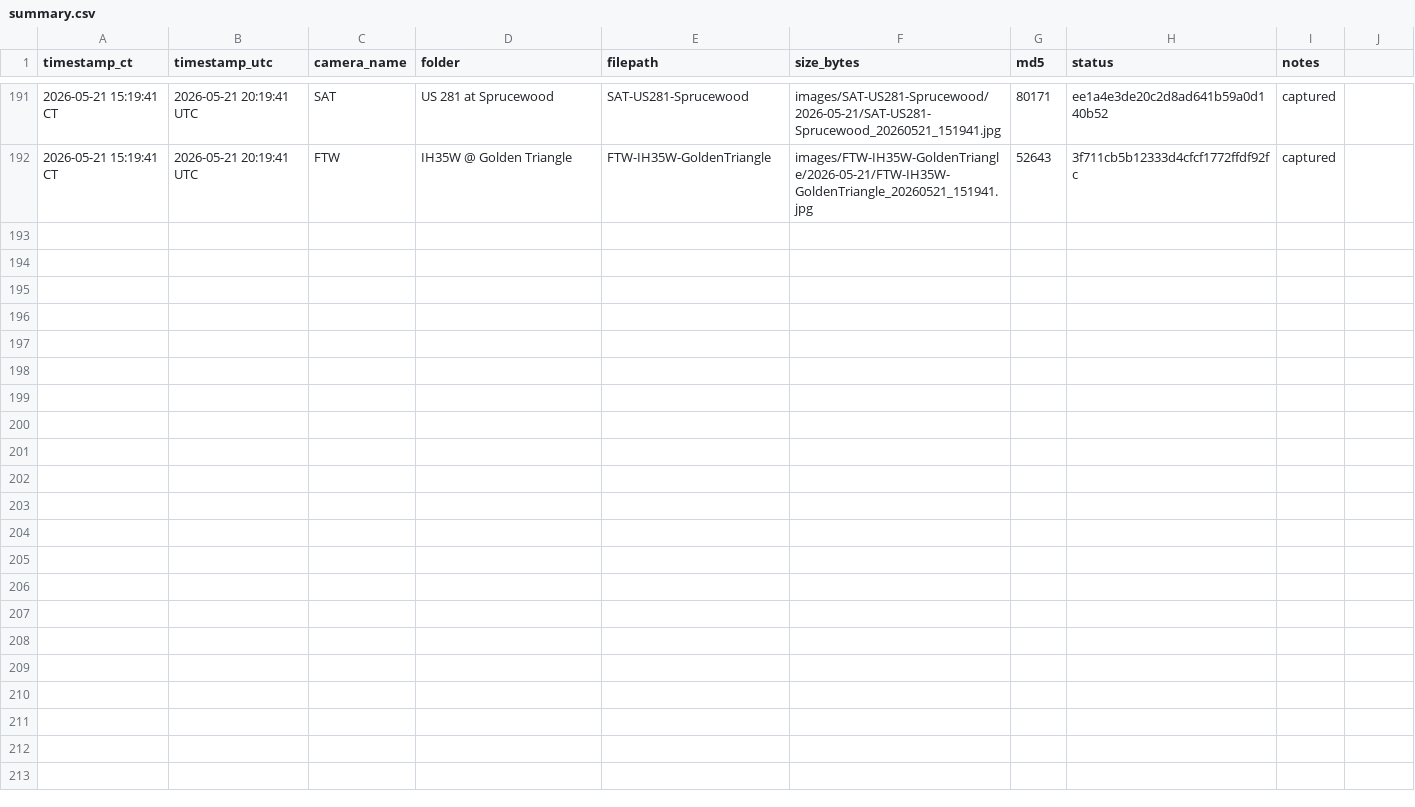
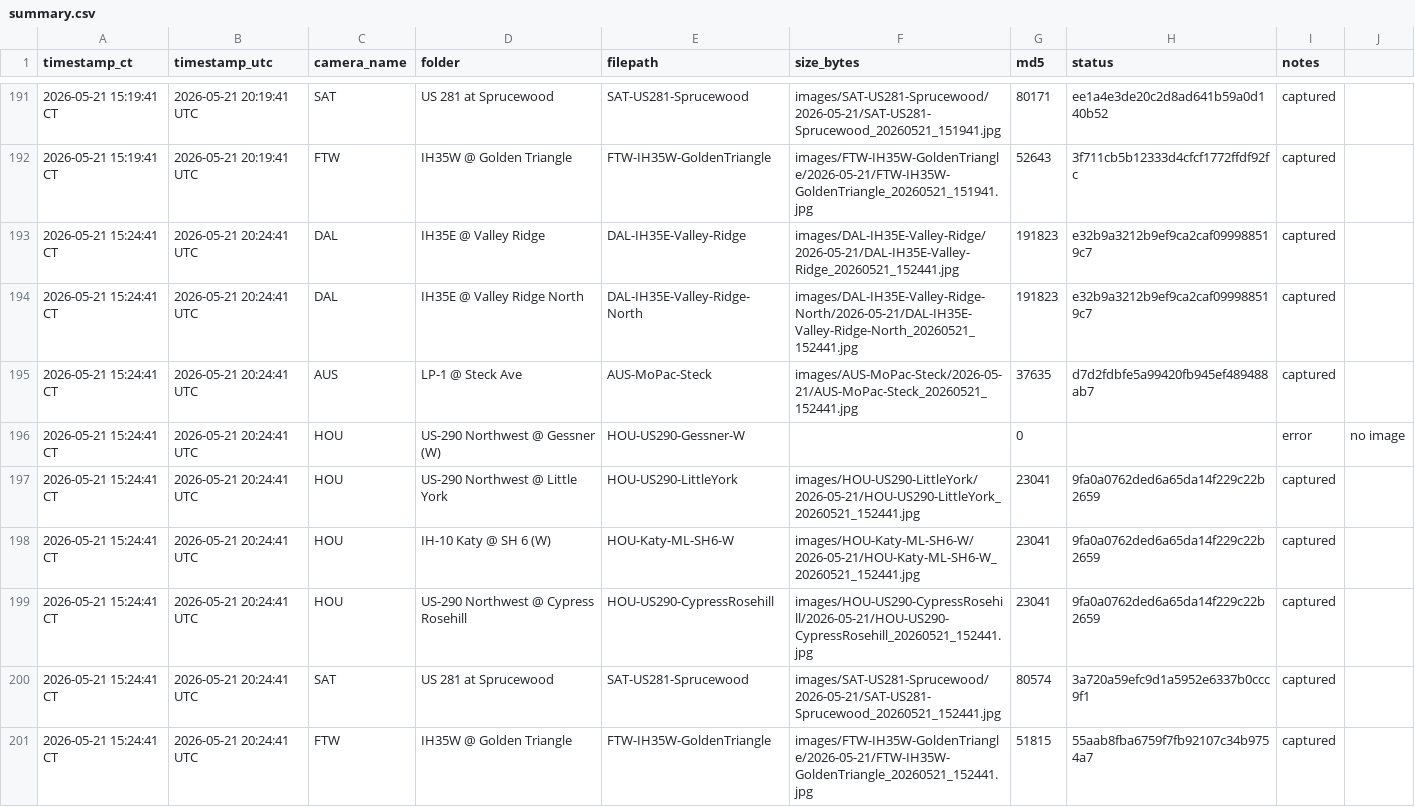
Before and after one commit to aifornsb/txdot-cameras, a CSV file: summary.csv, drawn as a sheet; only a part is shown, gaps mark what is left out.

Commit message:
Capture 2026-05-21 20:24 UTC (8/9 cameras)

```diff
--- a/summary.csv
+++ b/summary.csv
@@ -192 +192,10 @@ timestamp_ct,timestamp_utc,camera_name,folder,filepath,size_bytes,md5,status,not
 2026-05-21 15:19:41 CT,2026-05-21 20:19:41 UTC,FTW,IH35W @ Golden Triangle,FTW-IH35W-GoldenTriangle,images/FTW-IH35W-GoldenTriangle/2026-05-21/FTW-IH35W-GoldenTriangle_20260521_151941.jpg,52643,3f711cb5b12333d4cfcf1772ffdf92fc,captured,
+2026-05-21 15:24:41 CT,2026-05-21 20:24:41 UTC,DAL,IH35E @ Valley Ridge,DAL-IH35E-Valley-Ridge,images/DAL-IH35E-Valley-Ridge/2026-05-21/DAL-IH35E-Valley-Ridge_20260521_152441.jpg,191823,e32b9a3212b9ef9ca2caf099988519c7,captured,
+2026-05-21 15:24:41 CT,2026-05-21 20:24:41 UTC,DAL,IH35E @ Valley Ridge North,DAL-IH35E-Valley-Ridge-North,images/DAL-IH35E-Valley-Ridge-North/2026-05-21/DAL-IH35E-Valley-Ridge-North_20260521_152441.jpg,191823,e32b9a3212b9ef9ca2caf099988519c7,captured,
+2026-05-21 15:24:41 CT,2026-05-21 20:24:41 UTC,AUS,LP-1 @ Steck Ave,AUS-MoPac-Steck,images/AUS-MoPac-Steck/2026-05-21/AUS-MoPac-Steck_20260521_152441.jpg,37635,d7d2fdbfe5a99420fb945ef489488ab7,captured,
+2026-05-21 15:24:41 CT,2026-05-21 20:24:41 UTC,HOU,US-290 Northwest @ Gessner (W),HOU-US290-Gessner-W,,0,,error,no image
+2026-05-21 15:24:41 CT,2026-05-21 20:24:41 UTC,HOU,US-290 Northwest @ Little York,HOU-US290-LittleYork,images/HOU-US290-LittleYork/2026-05-21/HOU-US290-LittleYork_20260521_152441.jpg,23041,9fa0a0762ded6a65da14f229c22b2659,captured,
+2026-05-21 15:24:41 CT,2026-05-21 20:24:41 UTC,HOU,IH-10 Katy @ SH 6 (W),HOU-Katy-ML-SH6-W,images/HOU-Katy-ML-SH6-W/2026-05-21/HOU-Katy-ML-SH6-W_20260521_152441.jpg,23041,9fa0a0762ded6a65da14f229c22b2659,captured,
+2026-05-21 15:24:41 CT,2026-05-21 20:24:41 UTC,HOU,US-290 Northwest @ Cypress Rosehill,HOU-US290-CypressRosehill,images/HOU-US290-CypressRosehill/2026-05-21/HOU-US290-CypressRosehill_20260521_152441.jpg,23041,9fa0a0762ded6a65da14f229c22b2659,captured,
+2026-05-21 15:24:41 CT,2026-05-21 20:24:41 UTC,SAT,US 281 at Sprucewood,SAT-US281-Sprucewood,images/SAT-US281-Sprucewood/2026-05-21/SAT-US281-Sprucewood_20260521_152441.jpg,80574,3a720a59efc9d1a5952e6337b0ccc9f1,captured,
+2026-05-21 15:24:41 CT,2026-05-21 20:24:41 UTC,FTW,IH35W @ Golden Triangle,FTW-IH35W-GoldenTriangle,images/FTW-IH35W-GoldenTriangle/2026-05-21/FTW-IH35W-GoldenTriangle_20260521_152441.jpg,51815,55aab8fba6759f7fb92107c34b9754a7,captured,
```
Also changed, not shown: 8 other files.
